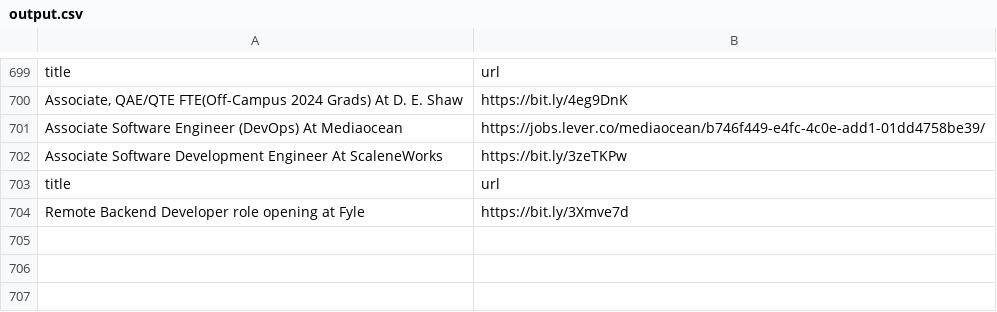
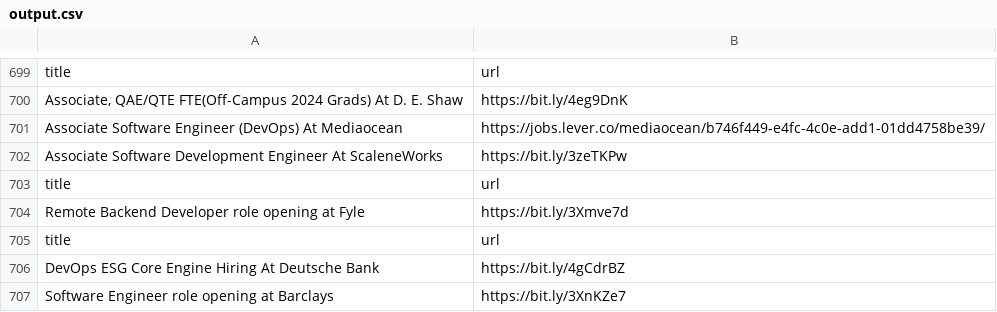
Before and after one commit to AbyvargheseMandapathel/job_updates_bot, a CSV file: output.csv, drawn as a sheet; only a part is shown, gaps mark what is left out.

Commit message:
Update output.csv - 2024-09-13 15:36:57

```diff
--- a/output.csv
+++ b/output.csv
@@ -704 +704,4 @@ title,url
 Remote Backend Developer role opening at Fyle,https://bit.ly/3Xmve7d
+title,url
+DevOps ESG Core Engine Hiring At Deutsche Bank,https://bit.ly/4gCdrBZ
+Software Engineer role opening at Barclays,https://bit.ly/3XnKZe7
```
